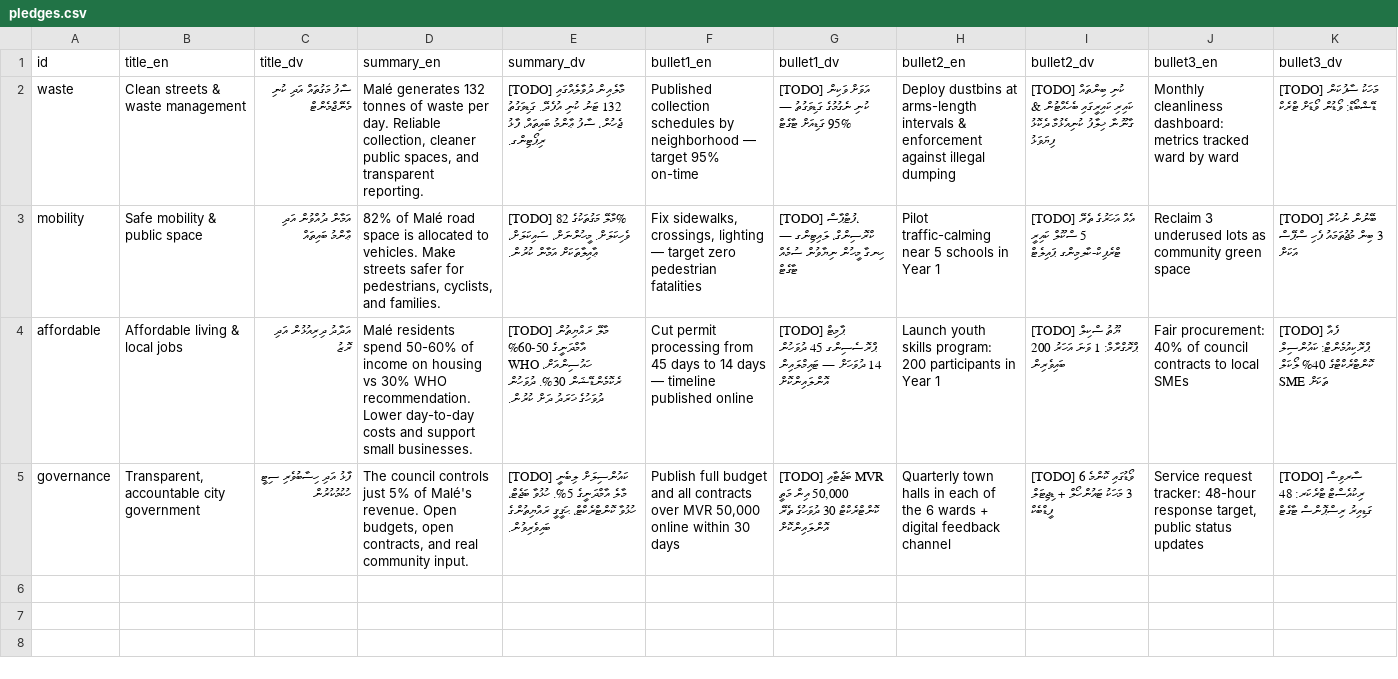
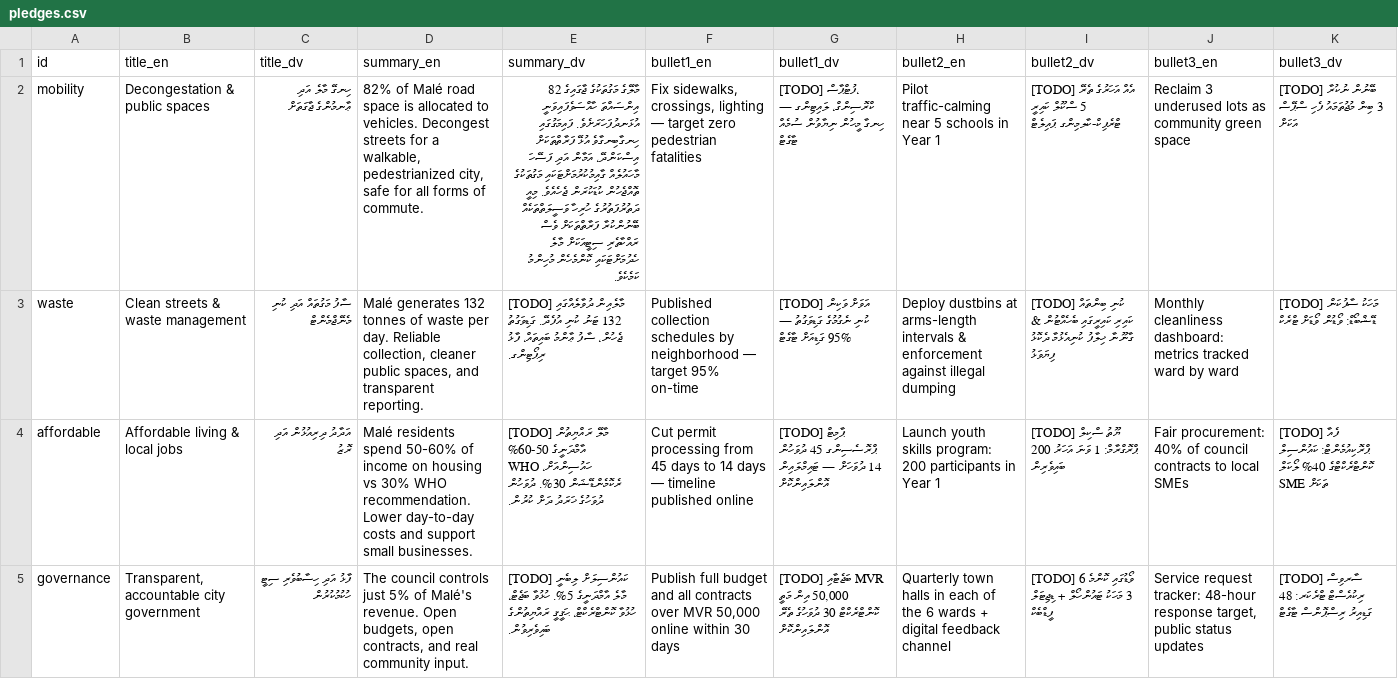
Before and after one commit to WhoIsFishie/Bodycam_CampaignWebsite, a CSV file: pledges.csv, drawn as a sheet; removed rows and columns are numbered as before the commit, all else as after; the diff names each change by its address in the sheet, - before the commit and + after, or states it on an @@ line.

Commit message:
Update pledges.csv

```diff
--- a/pledges.csv
+++ b/pledges.csv
+row 2: mobility | Decongestation & public spaces | ހިނގޭ މާލެ އަދި ޢާނމުންގެ ޖާގަތަށް | 82% of Malé road space is allocated to vehicles. Decongest streets for a walkable, pedestrianized city, safe for all forms of commute. | މާލޭގެ މަގުތަކުގެ ޖާގައިގެ 82 އިންސައްތަ ހާއްސަވެފައިވަނީ އުޅަނދުފަހަރަށެވެ. ފައިމަގުގައި ހިނގާބިނގާވެ އުޅޭ ފަރާތްތަކަށް އިސްކަންދޭ، އަމާން އަދި ފަސޭހަ މާހައުލެއް ގާއިމުކުރުމަށްޓަކައި މަގުތަކުގެ ތޮއްޖެހުން ކުޑަކުރަން ޖެހެއެވެ. މިއީ ދަތުރުފަތުރުގެ ހުރިހާ ވަސީލަތްތަކެއް ބޭނުންކުރާ ފަރާތްތަކަށް ވެސް ރައްކާތެރި ސިޓީއަކަށް މާލެ ހެދުމަށްޓަކައި ކޮންމެހެން މުހިންމު ކަމެކެވެ. | Fix sidewalks, crossings, lighting — target zero pedestrian fatalities | [TODO] ފުޓްޕާސް، ކްރޮސިންގް، ލައިޓިންގ — ހިނގާ މީހުން ނިޔާވުން ސުމެއް ޓާގެޓް | Pilot traffic-calming near 5 schools in Year 1 | [TODO] އެއް އަހަރުގެ ތެރޭ 5 ސްކޫލް ކައިރީ ޓްރެފިކް-ކާލމިންގ ޕައިލެޓް | Reclaim 3 underused lots as community green space | [TODO] ބޭނުން ނުކުރާ 3 ބިން މުޖުތަމައު ފެހި ސްޕޭސް އަކަށް
-row 3: mobility | Safe mobility & public space | އަމާން ދުއްވުން އަދި ޢާންމު ބައިތައް | 82% of Malé road space is allocated to vehicles. Make streets safer for pedestrians, cyclists, and families. | [TODO] މާލޭ މަގުތަކުގެ 82% ވެހިކަލަށް. މީހުންނަށް، ސައިކަލަށް، ޢާއިލާތަކަށް އަމާން ކުރުން. | Fix sidewalks, crossings, lighting — target zero pedestrian fatalities | [TODO] ފުޓްޕާސް، ކްރޮސިންގް، ލައިޓިންގ — ހިނގާ މީހުން ނިޔާވުން ސުމެއް ޓާގެޓް | Pilot traffic-calming near 5 schools in Year 1 | [TODO] އެއް އަހަރުގެ ތެރޭ 5 ސްކޫލް ކައިރީ ޓްރެފިކް-ކާލމިންގ ޕައިލެޓް | Reclaim 3 underused lots as community green space | [TODO] ބޭނުން ނުކުރާ 3 ބިން މުޖުތަމައު ފެހި ސްޕޭސް އަކަށް
```
